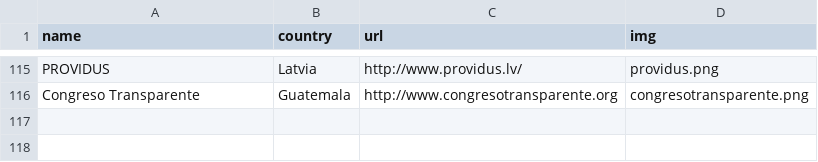
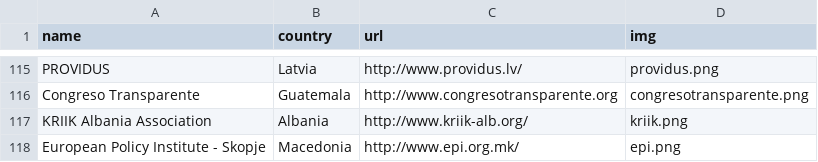
Before and after one commit to sunlightlabs/openingparliament, a CSV file: data/organizations.csv, drawn as a sheet; only a part is shown, gaps mark what is left out.

```diff
--- a/data/organizations.csv
+++ b/data/organizations.csv
@@ -116 +116,3 @@ PROVIDUS,Latvia,http://www.providus.lv/,providus.png
 Congreso Transparente,Guatemala,http://www.congresotransparente.org,congresotransparente.png
+KRIIK Albania Association,Albania,http://www.kriik-alb.org/,kriik.png
+European Policy Institute - Skopje,Macedonia,http://www.epi.org.mk/,epi.png
```
Also changed, not shown: 3 other files.
